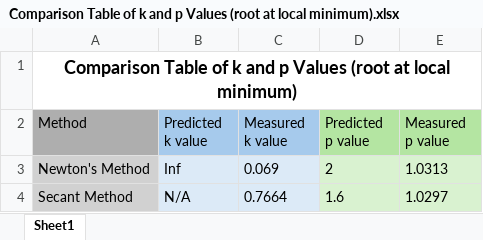
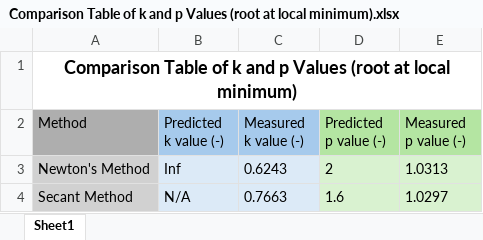
Before and after one commit to mdepstein/Assignment-1, an Excel workbook: Plots/Comparison Table of k and p Values (root at local minimum).xlsx, sheet Sheet1, drawn as a sheet; values as stored, in another font and other column widths than the file's, no borders; the diff names each change by its address in the sheet, - before the commit and + after, or states it on an @@ line.

```diff
--- a/Plots/Comparison Table of k and p Values (root at local minimum).xlsx (sheet Sheet1)
+++ b/Plots/Comparison Table of k and p Values (root at local minimum).xlsx (sheet Sheet1)
-B2: Predicted k value
+B2: Predicted k value (-)
-C2: Measured k value
+C2: Measured k value (-)
-D2: Predicted p value
+D2: Predicted p value (-)
-E2: Measured p value
+E2: Measured p value (-)
-C3 (Measured k value (-)): 0.069
+C3 (Measured k value (-)): 0.6243
-C4 (Measured k value (-)): 0.7664
+C4 (Measured k value (-)): 0.7663
```
Also changed, not shown: Plots/Comparison Table of k and p Values.xlsx, 3 other files.
